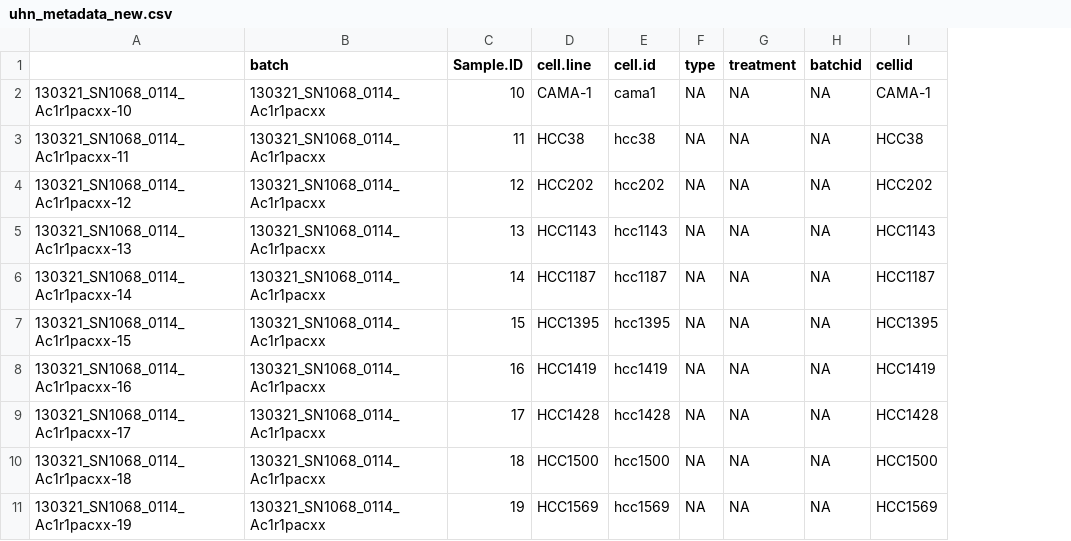
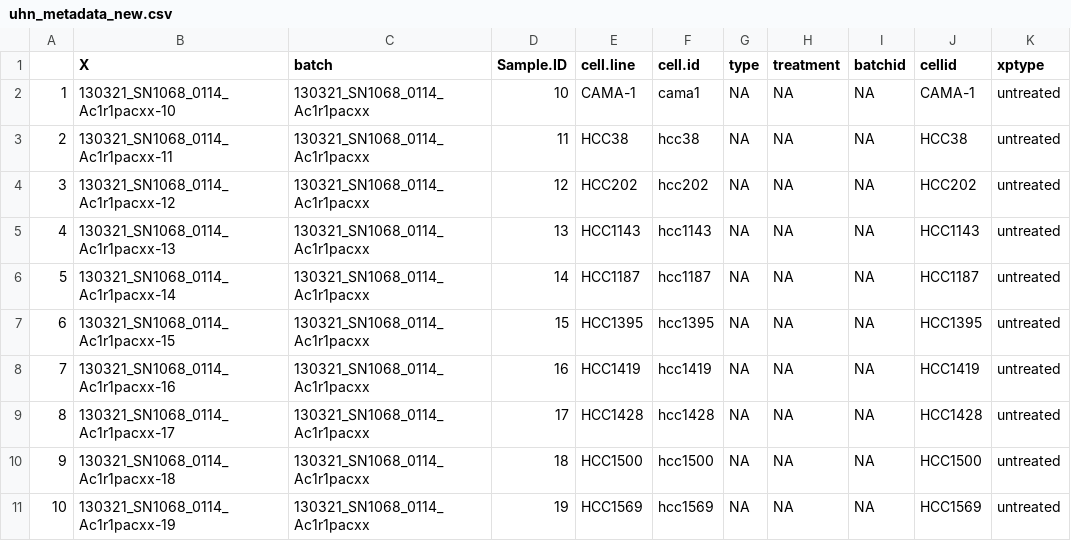
Before and after one commit to BHKLAB-DataProcessing/Annotations, a CSV file: uhn_metadata_new.csv, drawn as a sheet; only a part is shown; addresses are those after the commit; the diff names each change by its address in the sheet, - before the commit and + after, or states it on an @@ line.

Commit message:
new column for UHN RNASeq metadata

```diff
--- a/uhn_metadata_new.csv
+++ b/uhn_metadata_new.csv
+column A, rows 2-11: 1 | 2 | 3 | 4 | 5 | 6 | 7 | 8 | 9 | 10
+column K (xptype), rows 2-11: all untreated
-B1: (empty)
+B1: X
```
